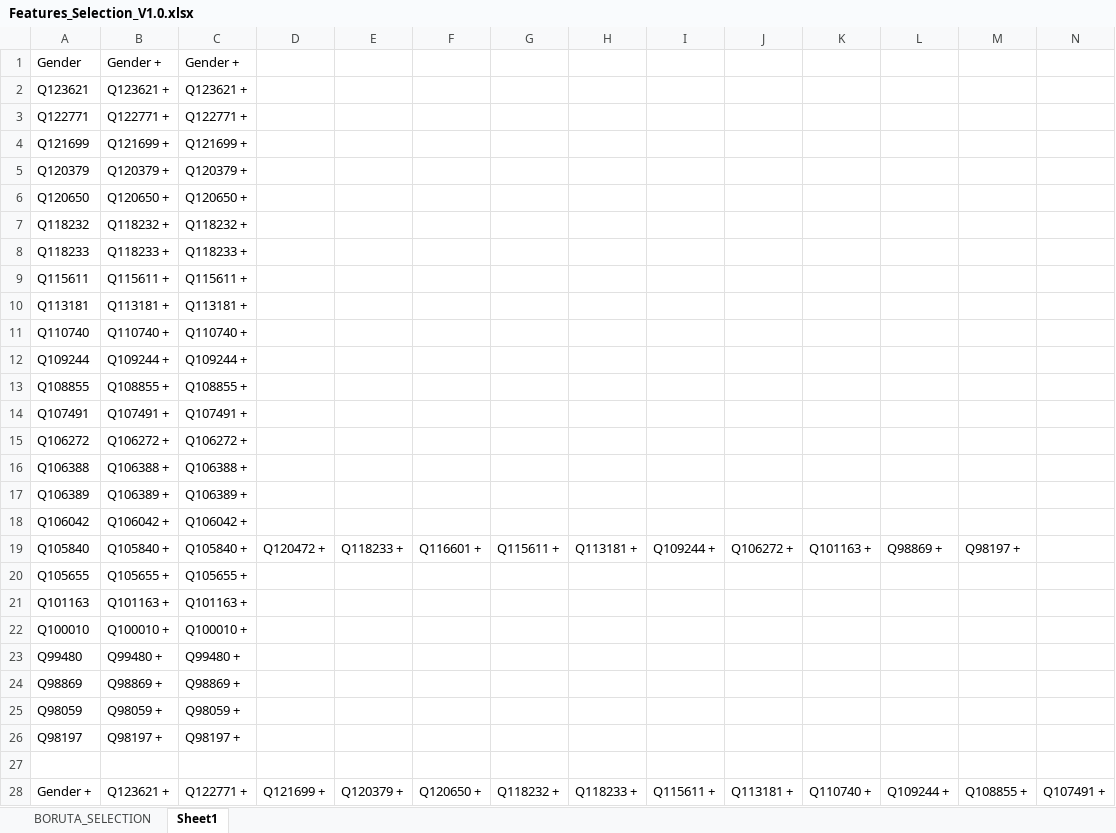
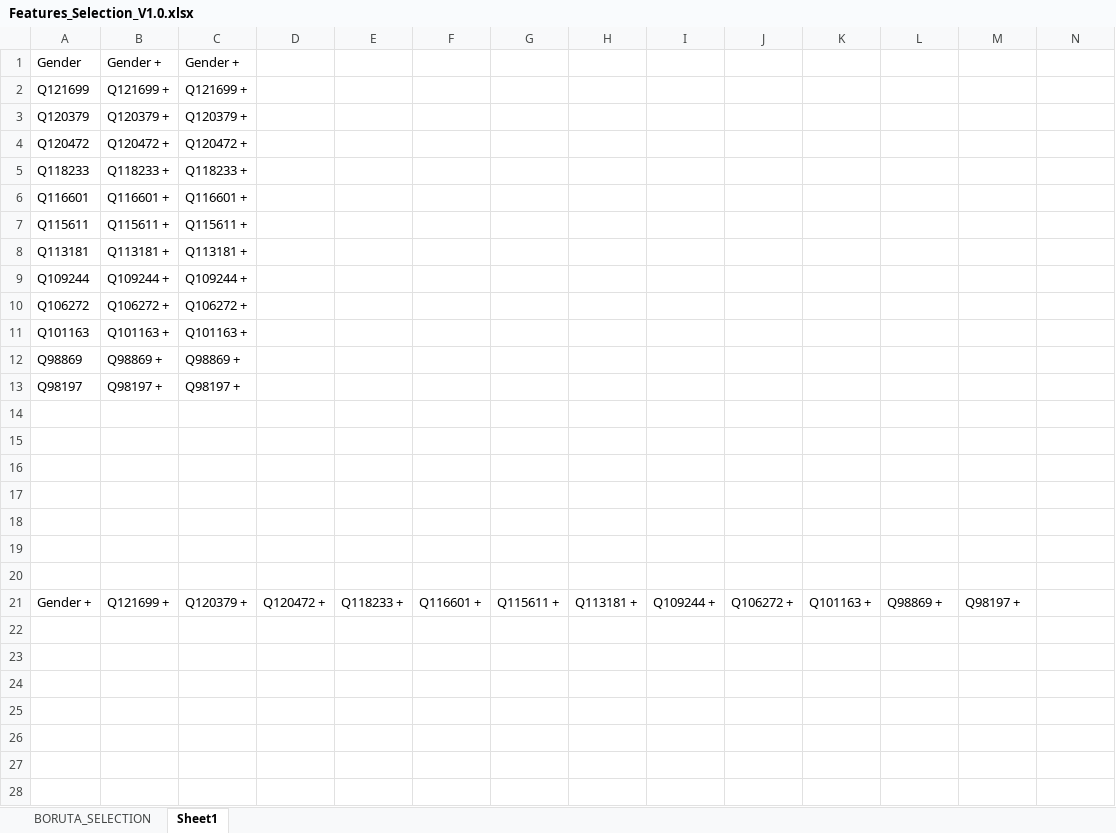
Before and after one commit to mirajvashi/2016_MIT_TheAnalyticsEdge_Kaggle_Competition, an Excel workbook: 25-Feature Selection/Features_Selection_V1.0.xlsx, sheet Sheet1, drawn as a sheet; only a part is shown; values as stored, in another font and other column widths than the file's, no borders; removed rows and columns are numbered as before the commit, all else as after; rows hold the shown columns only; the diff names each change by its address in the sheet, - before the commit and + after, or states it on an @@ line.

```diff
--- a/25-Feature Selection/Features_Selection_V1.0.xlsx (sheet Sheet1)
+++ b/25-Feature Selection/Features_Selection_V1.0.xlsx (sheet Sheet1)
-row 2: Q123621 | Q123621 + | Q123621 +
-row 3: Q122771 | Q122771 + | Q122771 +
-row 6: Q120650 | Q120650 + | Q120650 +
-row 7: Q118232 | Q118232 + | Q118232 +
+row 4: Q120472 | Q120472 + | Q120472 +
+row 6: Q116601 | Q116601 + | Q116601 +
-row 11: Q110740 | Q110740 + | Q110740 +
-row 13: Q108855 | Q108855 + | Q108855 +
-row 14: Q107491 | Q107491 + | Q107491 +
-row 16: Q106388 | Q106388 + | Q106388 +
-row 17: Q106389 | Q106389 + | Q106389 +
-row 18: Q106042 | Q106042 + | Q106042 +
-row 19: Q105840 | Q105840 + | Q105840 + | Q120472 + | Q118233 + | Q116601 + | Q115611 + | Q113181 + | Q109244 + | Q106272 + | Q101163 + | Q98869 + | Q98197 +
-row 20: Q105655 | Q105655 + | Q105655 +
-row 22: Q100010 | Q100010 + | Q100010 +
-row 23: Q99480 | Q99480 + | Q99480 +
-row 25: Q98059 | Q98059 + | Q98059 +
-row 15: Gender + | Q123621 + | Q122771 + | Q121699 + | Q120379 + | Q120650 + | Q118232 + | Q118233 + | Q115611 + | Q113181 + | Q110740 + | Q109244 + | Q108855 + | Q107491 +
+row 15: (empty)
+row 16: (empty)
+row 17: (empty)
+row 18: (empty)
+row 19: (empty)
+row 20: (empty)
+row 21: Gender + | Q121699 + | Q120379 + | Q120472 + | Q118233 + | Q116601 + | Q115611 + | Q113181 + | Q109244 + | Q106272 + | Q101163 + | Q98869 + | Q98197 +
```
Also changed, not shown: sheet BORUTA_SELECTION, formulas that keep their value, 59 other files.
